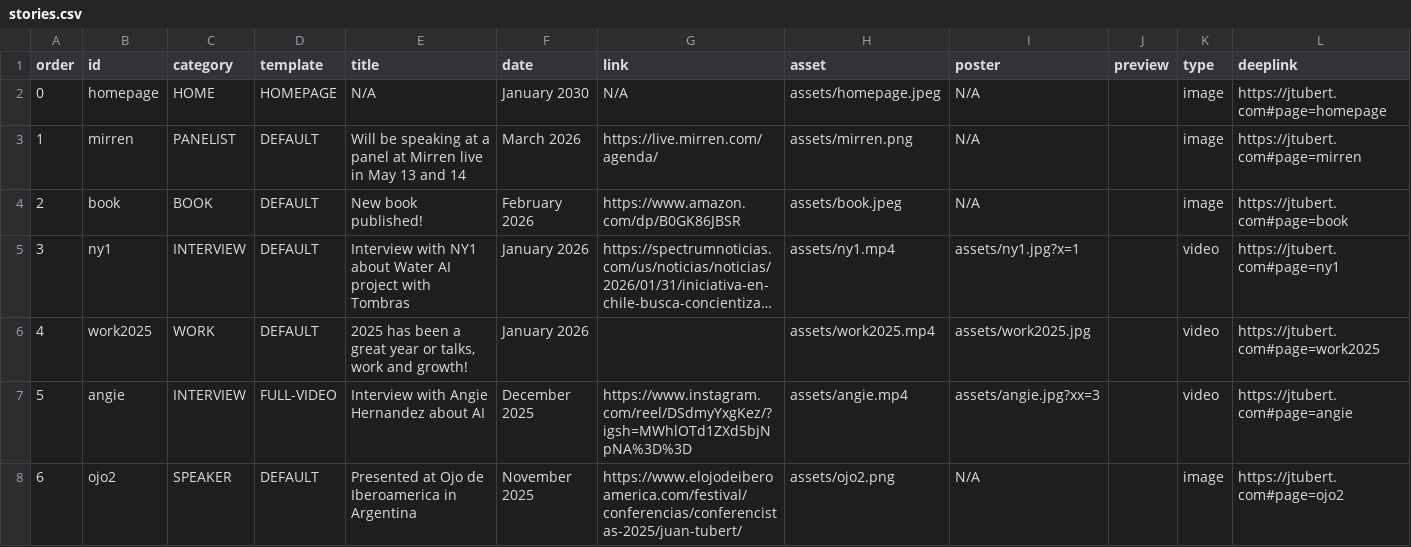
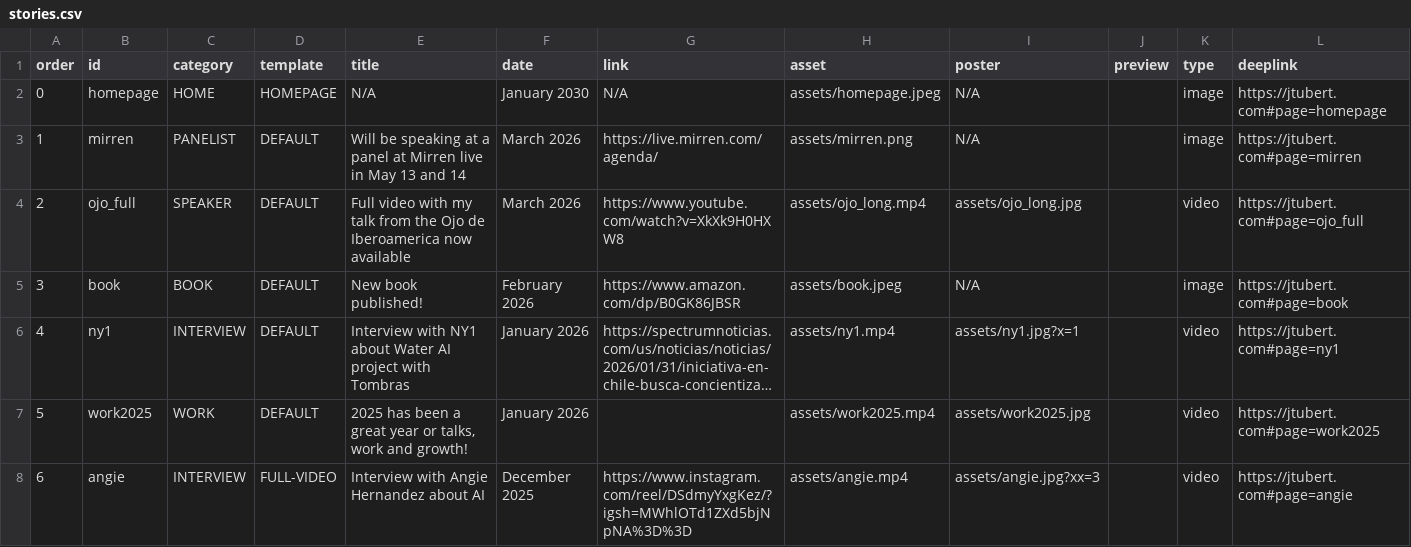
Before and after one commit to jtubert/jtubert.github.io, a CSV file: _data/stories.csv, drawn as a sheet; only a part is shown; the shorter side is filled out with more unchanged rows; long unchanged cells end in …; addresses are those after the commit; the diff names each change by its address in the sheet, - before the commit and + after, or states it on an @@ line.

```diff
--- a/_data/stories.csv
+++ b/_data/stories.csv
+row 4: 2 | ojo_full | SPEAKER | DEFAULT | Full video with my talk from the Ojo de Iberoamerica now available | March 2026 | https://www.youtube.com/watch?v=XkXk9H0HXW8 | assets/ojo_long.mp4 | assets/ojo_long.jpg |  | video | https://jtubert.com#page=ojo_full
@@ column A (order) renumbered from row 5 down @@
```
Also changed, not shown: 3 other files.
